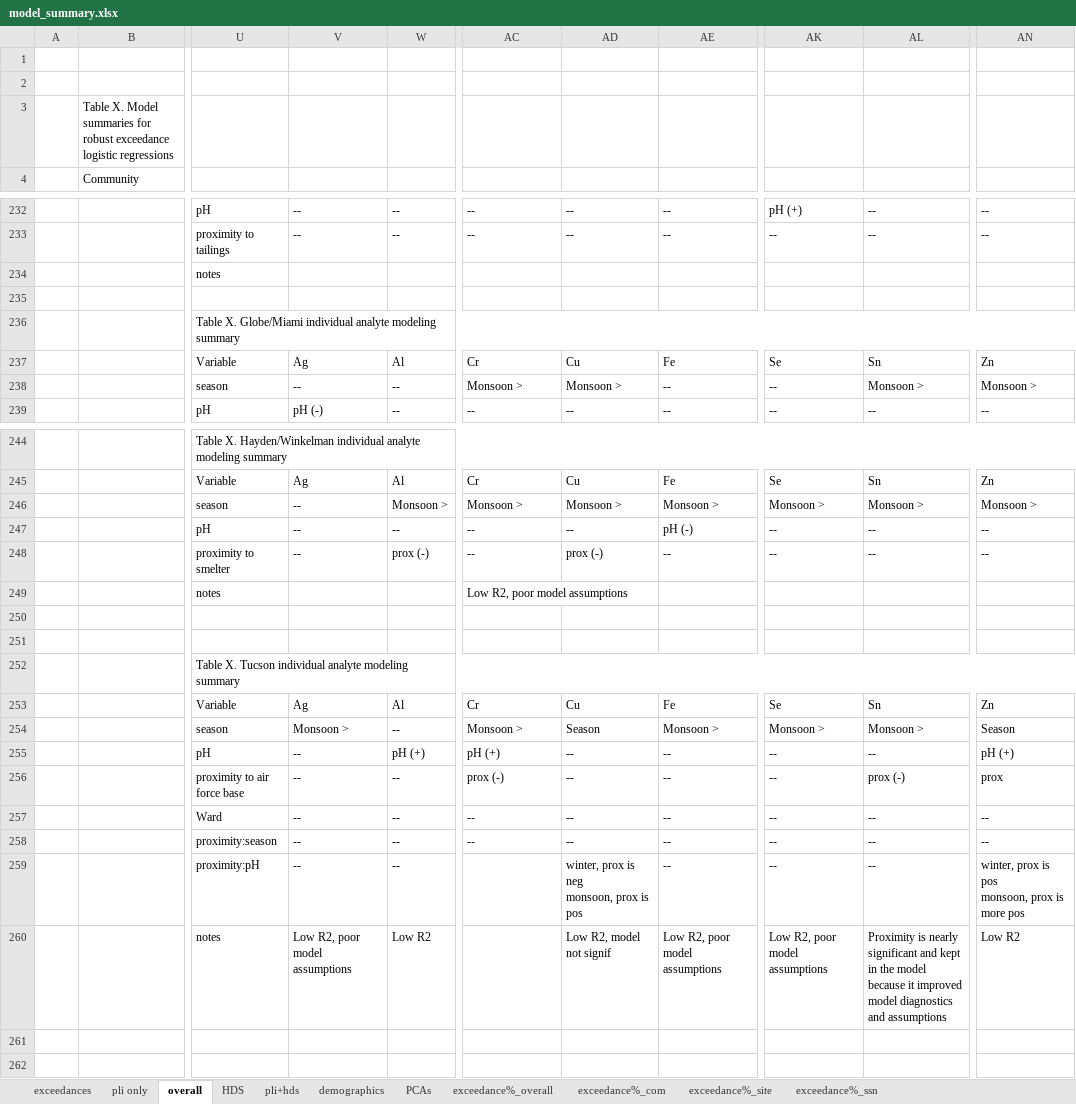
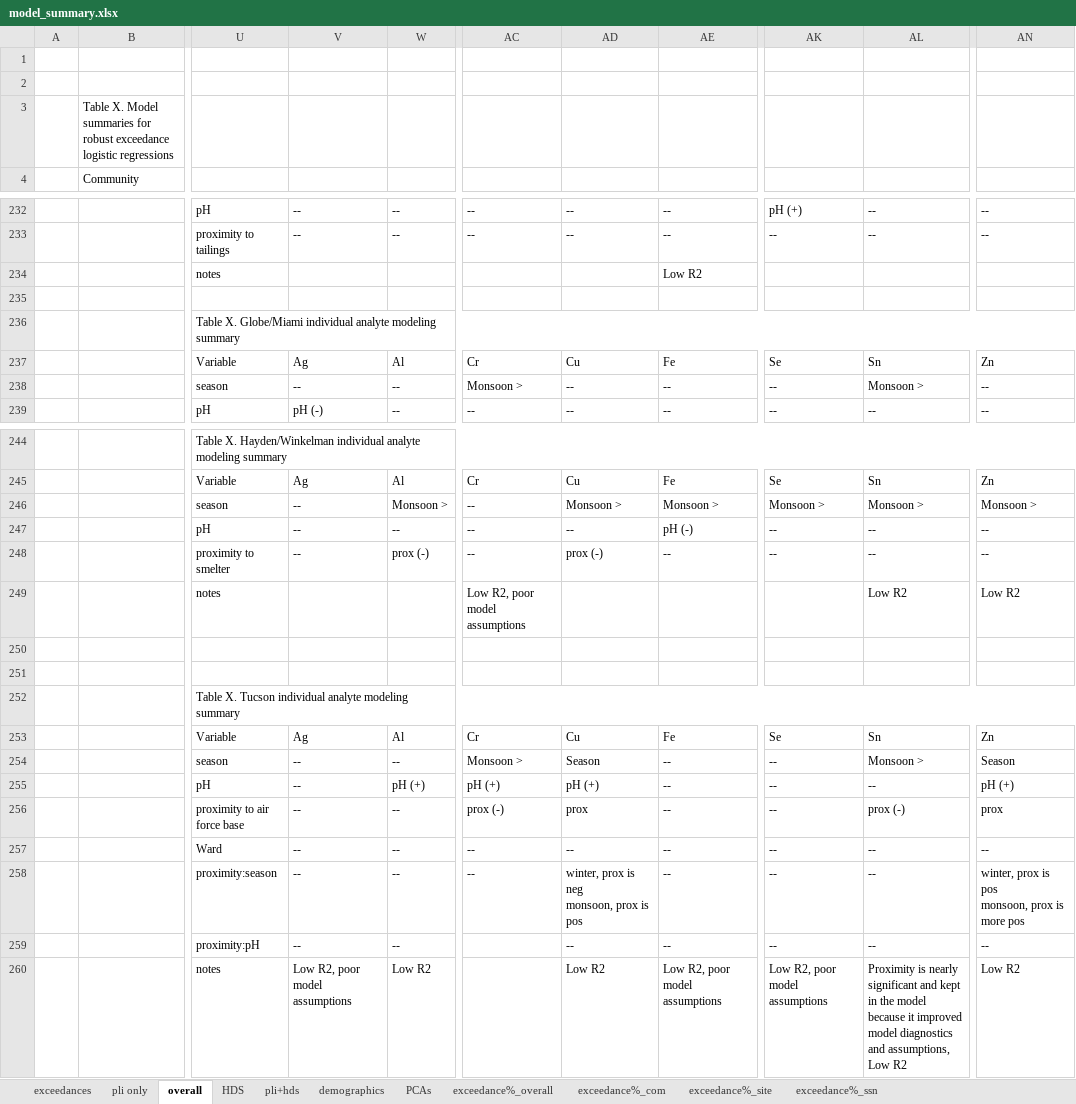
Before and after one commit to GChukwuonye/project-harvest, an Excel workbook: Figures/summaries_csvs/model_summary.xlsx, sheet overall, drawn as a sheet; only a part is shown, gaps mark what is left out; values as stored, in another font and other column widths than the file's, no borders; ↵ is a line break in a cell; the diff names each change by its address in the sheet, - before the commit and + after, or states it on an @@ line.

```diff
--- a/Figures/summaries_csvs/model_summary.xlsx (sheet overall)
+++ b/Figures/summaries_csvs/model_summary.xlsx (sheet overall)
-AE234: (empty)
+AE234: Low R2
-AD238: Monsoon >
+AD238: --
-AN238: Monsoon >
+AN238: --
-AC246: Monsoon >
+AC246: --
-AL249: (empty)
+AL249: Low R2
-AN249: (empty)
+AN249: Low R2
-V254: Monsoon >
+V254: --
-AE254: Monsoon >
+AE254: --
-AK254: Monsoon >
+AK254: --
-AD255: --
+AD255: pH (+)
-AD256: --
+AD256: prox
-AD258: --
+AD258: winter, prox is neg ↵ monsoon, prox is pos
-AN258: --
+AN258: winter, prox is pos ↵ monsoon, prox is more pos
-AD259: winter, prox is neg ↵ monsoon, prox is pos
+AD259: --
-AN259: winter, prox is pos ↵ monsoon, prox is more pos
+AN259: --
-AD260: Low R2, model not signif
+AD260: Low R2
-AL260: …diagnostics and assumptions
+AL260: …diagnostics and assumptions, Low R2
```
Also changed, not shown: sheet demographics, 1 other file.
